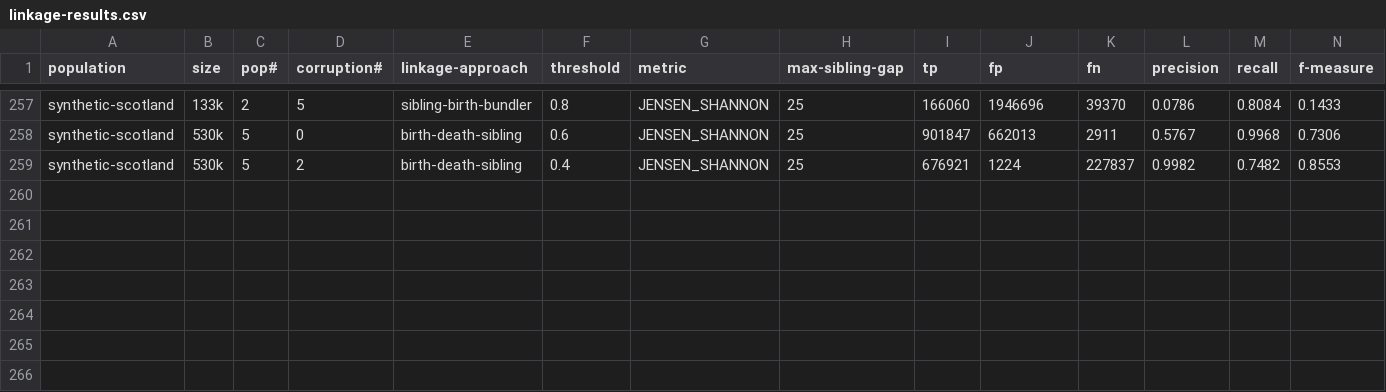
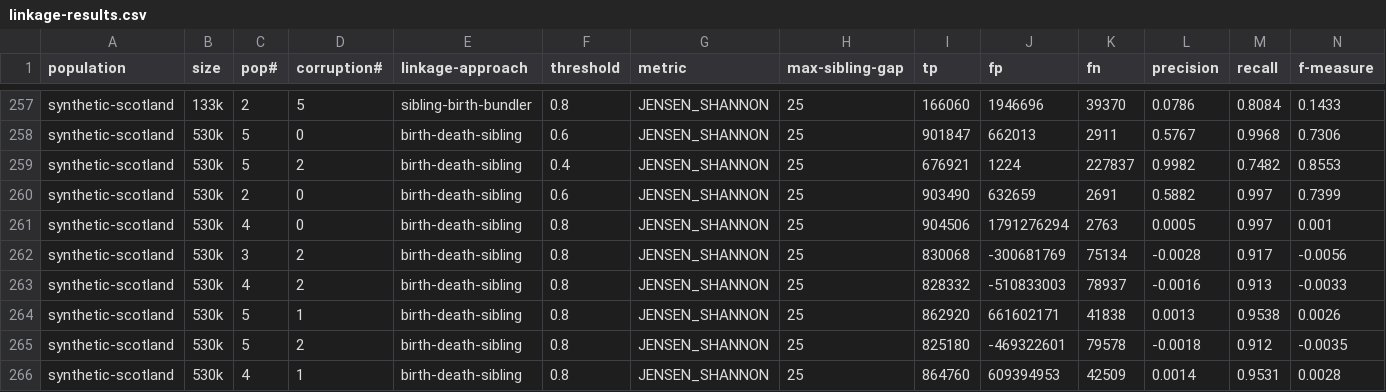
Before and after one commit to stacs-srg/population-linkage, a CSV file: src/main/scripts/R/linkage-results-td/data/linkage-results.csv, drawn as a sheet; only a part is shown, gaps mark what is left out; rows hold the shown columns only; the diff names each change by its address in the sheet, - before the commit and + after, or states it on an @@ line.

```diff
--- a/src/main/scripts/R/linkage-results-td/data/linkage-results.csv
+++ b/src/main/scripts/R/linkage-results-td/data/linkage-results.csv
+row 260: synthetic-scotland | 530k | 2 | 0 | birth-death-sibling | 0.6 | JENSEN_SHANNON | 25 | 903490 | 632659 | 2691 | 0.5882 | 0.997 | 0.7399
+row 261: synthetic-scotland | 530k | 4 | 0 | birth-death-sibling | 0.8 | JENSEN_SHANNON | 25 | 904506 | 1791276294 | 2763 | 0.0005 | 0.997 | 0.001
+row 262: synthetic-scotland | 530k | 3 | 2 | birth-death-sibling | 0.8 | JENSEN_SHANNON | 25 | 830068 | -300681769 | 75134 | -0.0028 | 0.917 | -0.0056
+row 263: synthetic-scotland | 530k | 4 | 2 | birth-death-sibling | 0.8 | JENSEN_SHANNON | 25 | 828332 | -510833003 | 78937 | -0.0016 | 0.913 | -0.0033
+row 264: synthetic-scotland | 530k | 5 | 1 | birth-death-sibling | 0.8 | JENSEN_SHANNON | 25 | 862920 | 661602171 | 41838 | 0.0013 | 0.9538 | 0.0026
+row 265: synthetic-scotland | 530k | 5 | 2 | birth-death-sibling | 0.8 | JENSEN_SHANNON | 25 | 825180 | -469322601 | 79578 | -0.0018 | 0.912 | -0.0035
+row 266: synthetic-scotland | 530k | 4 | 1 | birth-death-sibling | 0.8 | JENSEN_SHANNON | 25 | 864760 | 609394953 | 42509 | 0.0014 | 0.9531 | 0.0028
```
Also changed, not shown: linkage-job-q-local/linkage-jobQ-testing.csv, linkage-job-q/linkage-jobQ.csv, 24 other files.
